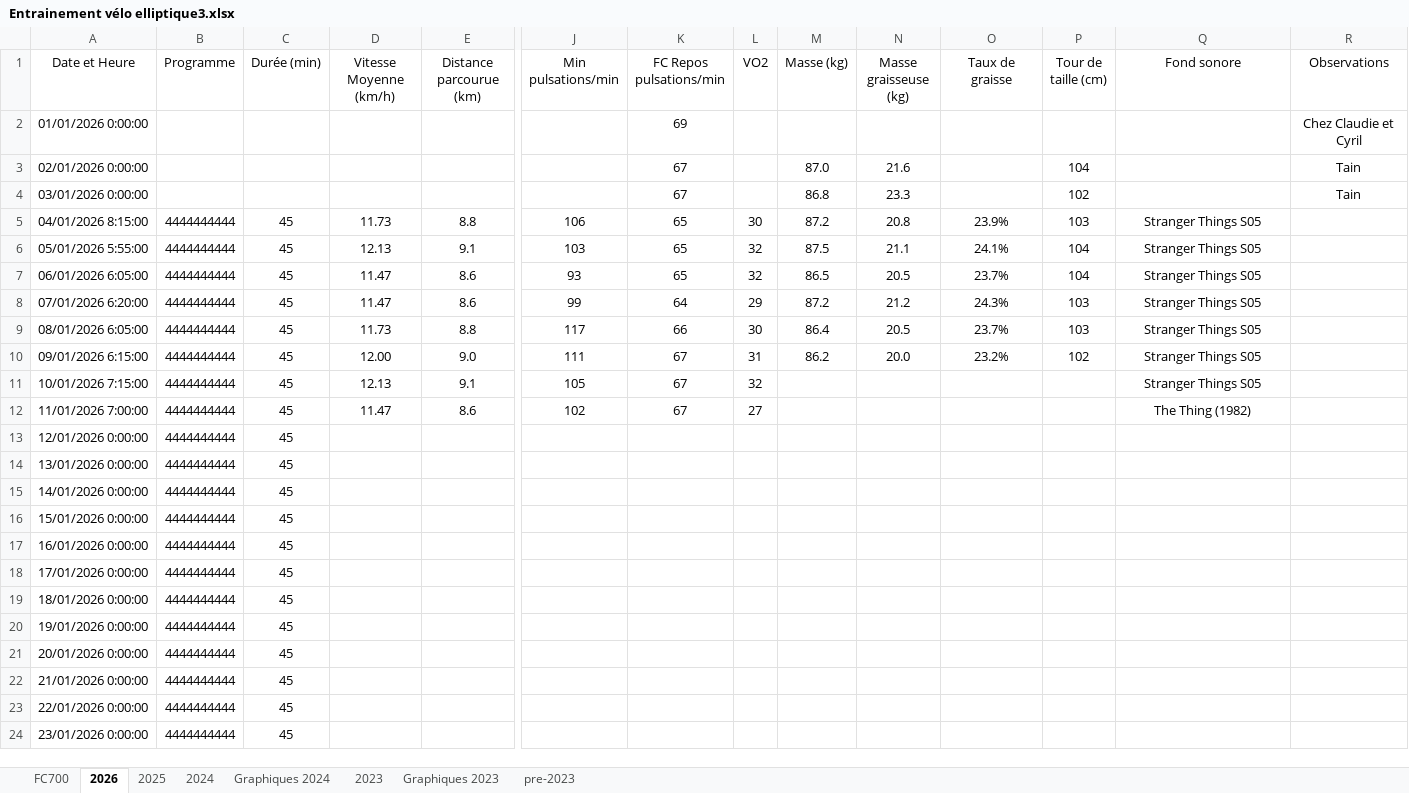
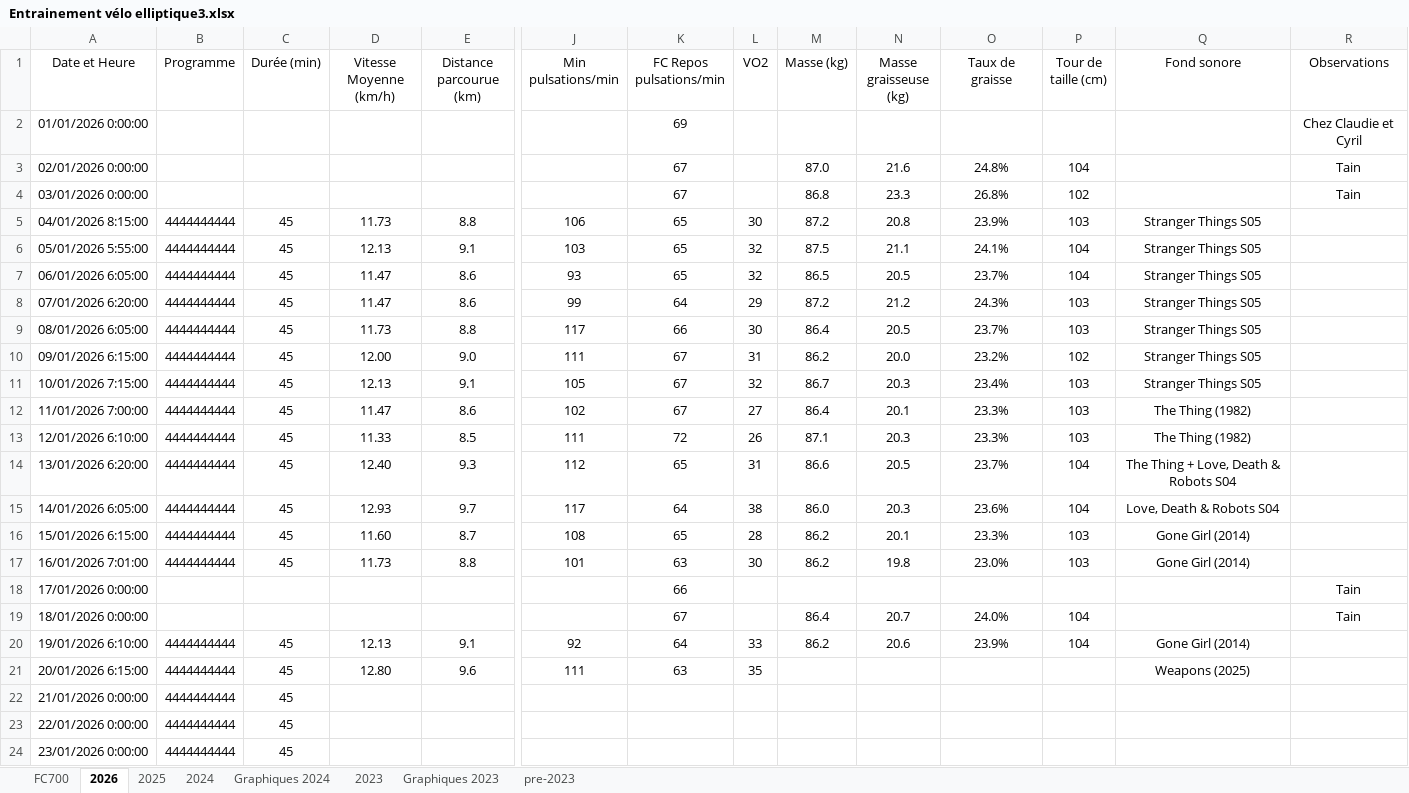
Before and after one commit to misterk72/routine, an Excel workbook: samples/Entrainement vélo elliptique3.xlsx, sheet 2026, drawn as a sheet; only a part is shown, gaps mark what is left out; values as stored, in another font and other column widths than the file's, no borders; removed rows and columns are numbered as before the commit, all else as after; rows hold the shown columns only; the diff names each change by its address in the sheet, - before the commit and + after, or states it on an @@ line.

```diff
--- a/samples/Entrainement vélo elliptique3.xlsx (sheet 2026)
+++ b/samples/Entrainement vélo elliptique3.xlsx (sheet 2026)
-O3 (Taux de graisse): (empty)
+O3 (Taux de graisse): 24.8%
-O4 (Taux de graisse): (empty)
+O4 (Taux de graisse): 26.8%
-M11 (Masse (kg)): (empty)
+M11 (Masse (kg)): 86.7
-N11 (Masse graisseuse (kg)): (empty)
+N11 (Masse graisseuse (kg)): 20.3
-O11 (Taux de graisse): (empty)
+O11 (Taux de graisse): 23.4%
-P11:P12 (Tour de taille (cm)): (empty)
+P11:P12 (Tour de taille (cm)): 103
-M12 (Masse (kg)): (empty)
+M12 (Masse (kg)): 86.4
-N12 (Masse graisseuse (kg)): (empty)
+N12 (Masse graisseuse (kg)): 20.1
-O12 (Taux de graisse): (empty)
+O12 (Taux de graisse): 23.3%
-row 13: 12/01/2026 0:00:00 | 4444444444 | 45
-row 14: 13/01/2026 0:00:00 | 4444444444 | 45
-row 15: 14/01/2026 0:00:00 | 4444444444 | 45
-row 16: 15/01/2026 0:00:00 | 4444444444 | 45
-row 17: 16/01/2026 0:00:00 | 4444444444 | 45
+row 13: 12/01/2026 6:10:00 | 4444444444 | 45 | 11.33 | 8.5 | 111 | 72 | 26 | 87.1 | 20.3 | 23.3% | 103 | The Thing (1982)
+row 14: 13/01/2026 6:20:00 | 4444444444 | 45 | 12.40 | 9.3 | 112 | 65 | 31 | 86.6 | 20.5 | 23.7% | 104 | The Thing + Love, Death & Robots S04
+row 15: 14/01/2026 6:05:00 | 4444444444 | 45 | 12.93 | 9.7 | 117 | 64 | 38 | 86.0 | 20.3 | 23.6% | 104 | Love, Death & Robots S04
+row 16: 15/01/2026 6:15:00 | 4444444444 | 45 | 11.60 | 8.7 | 108 | 65 | 28 | 86.2 | 20.1 | 23.3% | 103 | Gone Girl (2014)
+row 17: 16/01/2026 7:01:00 | 4444444444 | 45 | 11.73 | 8.8 | 101 | 63 | 30 | 86.2 | 19.8 | 23.0% | 103 | Gone Girl (2014)
-B18:B19 (Programme): 4444444444
+B18:B19 (Programme): (empty)
-C18:C19 (Durée (min)): 45
+C18:C19 (Durée (min)): (empty)
-K18 (FC Repos pulsations/min): (empty)
+K18 (FC Repos pulsations/min): 66
-R18:R19 (Observations): (empty)
+R18:R19 (Observations): Tain
-K19 (FC Repos pulsations/min): (empty)
+K19 (FC Repos pulsations/min): 67
-M19 (Masse (kg)): (empty)
+M19 (Masse (kg)): 86.4
-N19 (Masse graisseuse (kg)): (empty)
+N19 (Masse graisseuse (kg)): 20.7
-O19 (Taux de graisse): (empty)
+O19 (Taux de graisse): 24.0%
-P19 (Tour de taille (cm)): (empty)
+P19 (Tour de taille (cm)): 104
-row 20: 19/01/2026 0:00:00 | 4444444444 | 45
-row 21: 20/01/2026 0:00:00 | 4444444444 | 45
+row 20: 19/01/2026 6:10:00 | 4444444444 | 45 | 12.13 | 9.1 | 92 | 64 | 33 | 86.2 | 20.6 | 23.9% | 104 | Gone Girl (2014)
+row 21: 20/01/2026 6:15:00 | 4444444444 | 45 | 12.80 | 9.6 | 111 | 63 | 35 |  |  |  |  | Weapons (2025)
```
Also changed, not shown: 17 other files.
